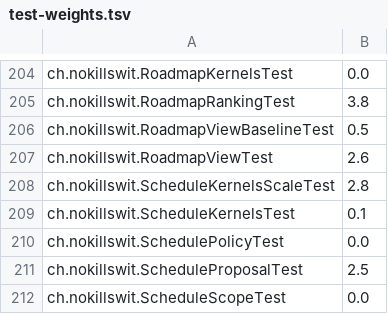
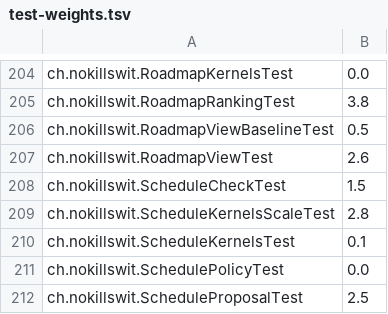
Before and after one commit to liveweird/astrolabe, a TSV file: server/test-weights.tsv, drawn as a sheet; only a part is shown, gaps mark what is left out; the shorter side is filled out with more unchanged rows.

```diff
--- a/server/test-weights.tsv
+++ b/server/test-weights.tsv
@@ -207,2 +207,3 @@ ch.nokillswit.RoadmapViewBaselineTest	0.5
 ch.nokillswit.RoadmapViewTest	2.6
+ch.nokillswit.ScheduleCheckTest	1.5
 ch.nokillswit.ScheduleKernelsScaleTest	2.8
```
Also changed, not shown: 16 other files.
